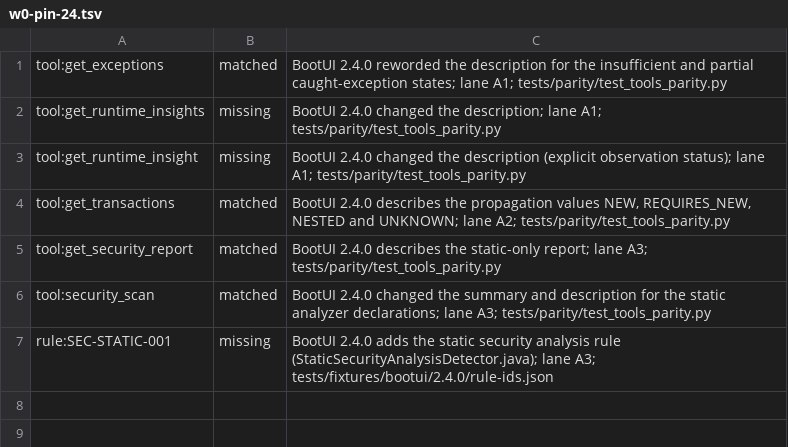
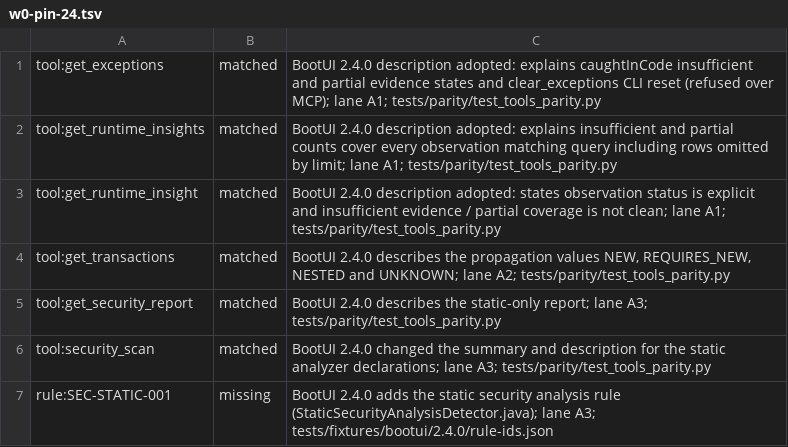
Before and after one commit to ffroliva/sharpit, a TSV file: docs/reference/matrix-updates/w0-pin-24.tsv, drawn as a sheet.

Commit message:
docs: update BootUI delta, matrix tracking and lane A1 description ownership

```diff
--- a/docs/reference/matrix-updates/w0-pin-24.tsv
+++ b/docs/reference/matrix-updates/w0-pin-24.tsv
@@ -1,4 +1,4 @@
-tool:get_exceptions	matched	BootUI 2.4.0 reworded the description for the insufficient and partial caught-exception states; lane A1; tests/parity/test_tools_parity.py
-tool:get_runtime_insights	missing	BootUI 2.4.0 changed the description; lane A1; tests/parity/test_tools_parity.py
-tool:get_runtime_insight	missing	BootUI 2.4.0 changed the description (explicit observation status); lane A1; tests/parity/test_tools_parity.py
+tool:get_exceptions	matched	BootUI 2.4.0 description adopted: explains caughtInCode insufficient and partial evidence states and clear_exceptions CLI reset (refused over MCP); lane A1; tests/parity/test_tools_parity.py
+tool:get_runtime_insights	matched	BootUI 2.4.0 description adopted: explains insufficient and partial counts cover every observation matching query including rows omitted by limit; lane A1; tests/parity/test_tools_parity.py
+tool:get_runtime_insight	matched	BootUI 2.4.0 description adopted: states observation status is explicit and insufficient evidence / partial coverage is not clean; lane A1; tests/parity/test_tools_parity.py
 tool:get_transactions	matched	BootUI 2.4.0 describes the propagation values NEW, REQUIRES_NEW, NESTED and UNKNOWN; lane A2; tests/parity/test_tools_parity.py
```
Also changed, not shown: docs/reference/matrix-updates/a1-counters.tsv, 2 other files.
